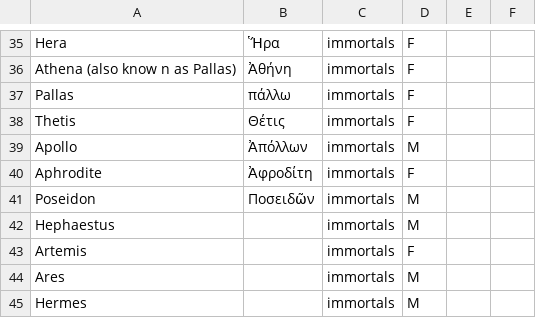
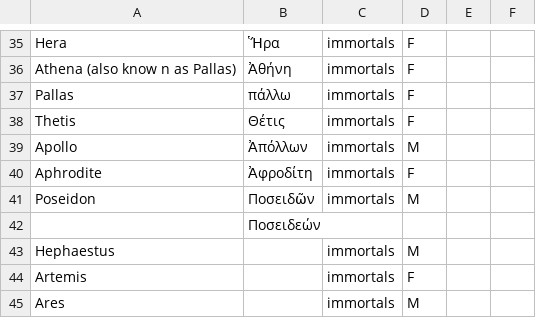
Before and after one commit to IreneSZ/syntactic-analysis-of-annotated-ancient-greek-texts, a CSV file: data/character_data.csv, drawn as a sheet; only a part is shown, gaps mark what is left out; the shorter side is filled out with more unchanged rows.

Commit message:
added another spelling for Poseidon

```diff
--- a/data/character_data.csv
+++ b/data/character_data.csv
@@ -41,2 +41,3 @@ Aphrodite,Ἀφροδίτη,immortals,F,,
 Poseidon,Ποσειδῶν,immortals,M,,
+,Ποσειδεών,,,,
 Hephaestus,,immortals,M,,
```
